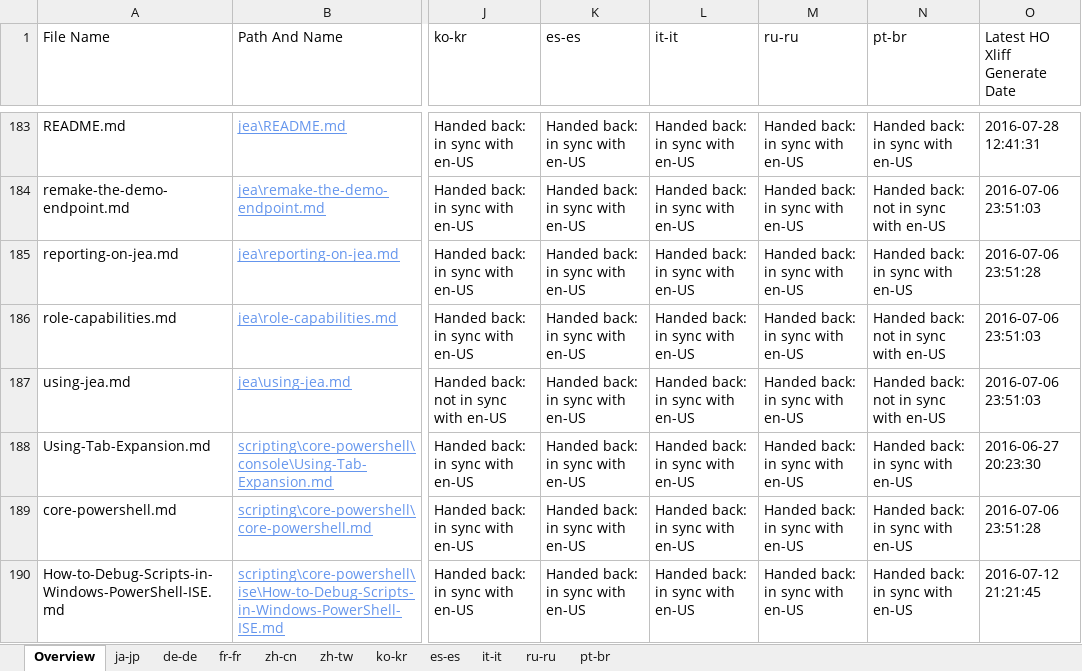
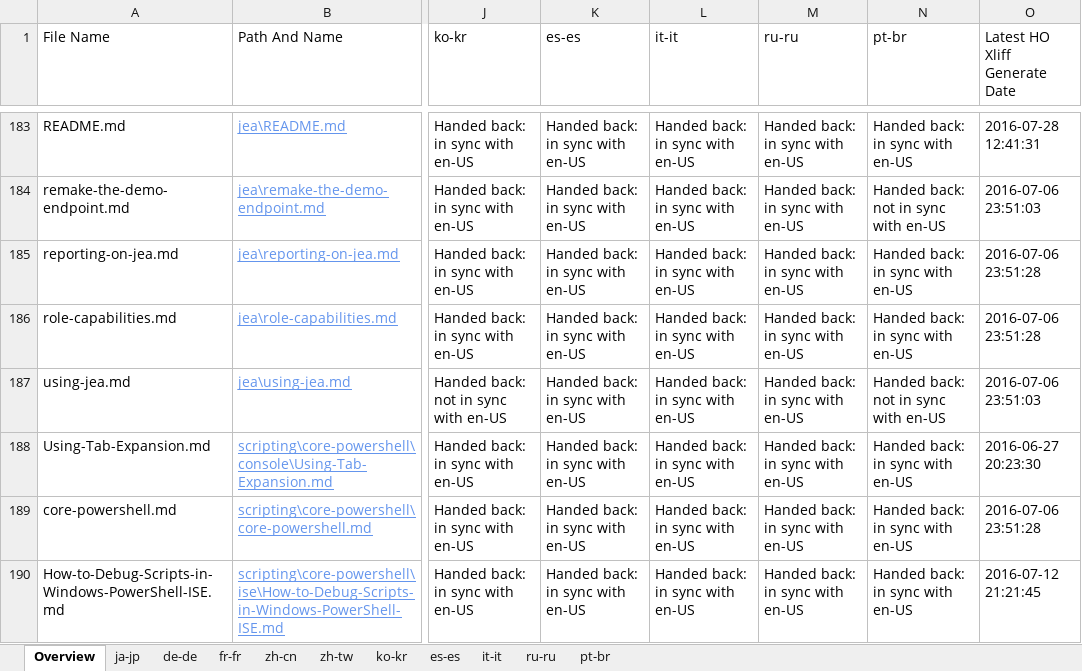
Before and after one commit to SonjaSaltzman/powerShell-Docs.handback, an Excel workbook: ol-handback/PowerShell/powerShell-Docs/live/handback-status.xlsx, sheet Overview, drawn as a sheet; only a part is shown, gaps mark what is left out; values as stored, in another font and other column widths than the file's, no borders; table styles not drawn; the diff names each change by its address in the sheet, - before the commit and + after, or states it on an @@ line.

Commit message:
Generate Report for Handback

```diff
--- a/ol-handback/PowerShell/powerShell-Docs/live/handback-status.xlsx (sheet Overview)
+++ b/ol-handback/PowerShell/powerShell-Docs/live/handback-status.xlsx (sheet Overview)
-N186 (pt-br): Handed back: not in sync with en-US
+N186 (pt-br): Handed back: in sync with en-US
-O186 (Latest HO Xliff Generate Date): 2016-07-06 23:51:03
+O186 (Latest HO Xliff Generate Date): 2016-07-06 23:51:28
```
Also changed, not shown: sheet pt-br, ol-handback/PowerShell/powerShell-Docs/live/localization-status.xlsx.
